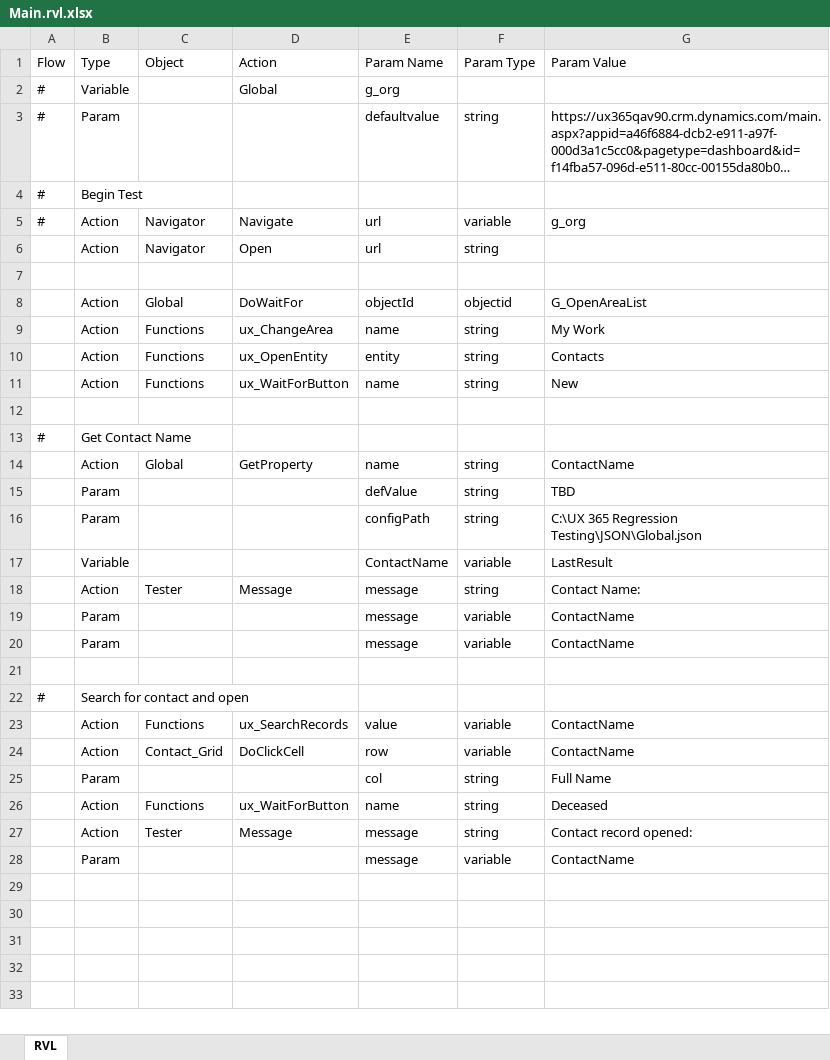
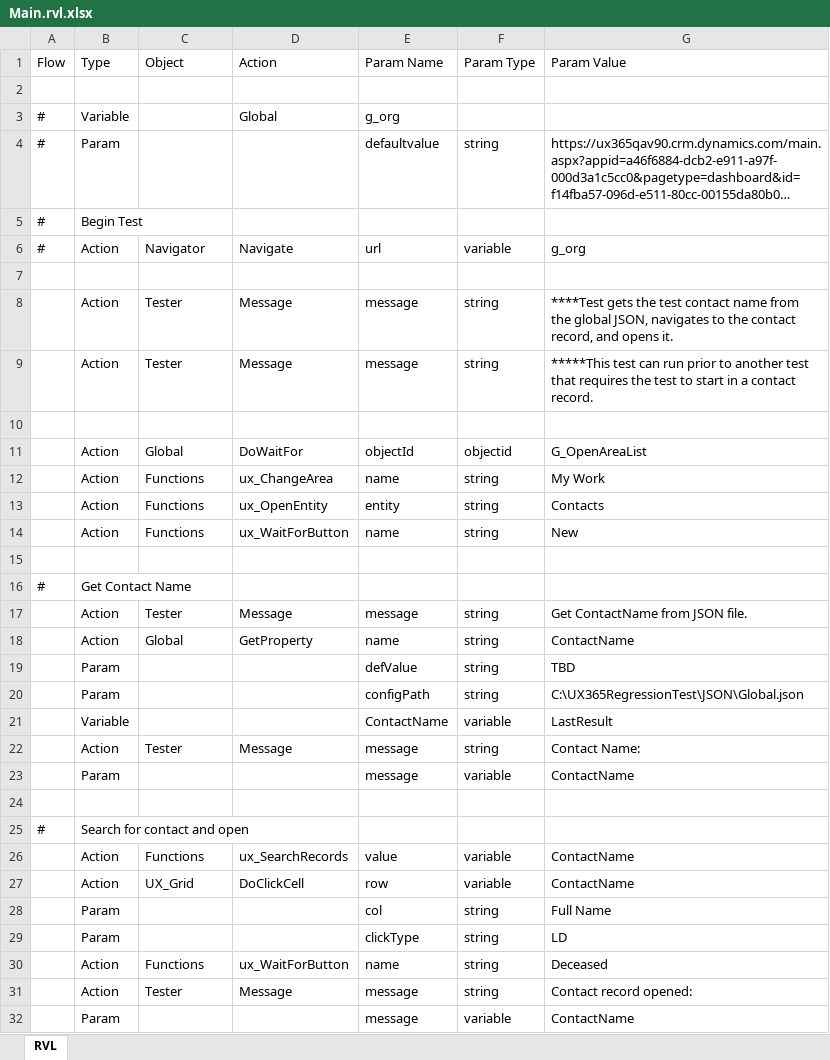
Before and after one commit to ProtechAlliance/ux_365_regression_test2, an Excel workbook: Contacts/Open contact/Main.rvl.xlsx, sheet RVL, drawn as a sheet; long unchanged cells end in …; values as stored, in another font and other column widths than the file's, no borders; removed rows and columns are numbered as before the commit, all else as after; the diff names each change by its address in the sheet, - before the commit and + after, or states it on an @@ line.

Commit message:
Modified contact files

```diff
--- a/Contacts/Open contact/Main.rvl.xlsx (sheet RVL)
+++ b/Contacts/Open contact/Main.rvl.xlsx (sheet RVL)
+row 2: (empty)
-row 7:  | Action | Navigator | Open | url | string
+row 7: (empty)
+row 8:  | Action | Tester | Message | message | string | ****Test gets the test contact name from the global JSON, navigates to the contact record, and opens it.
+row 9:  | Action | Tester | Message | message | string | *****This test can run prior to another test that requires the test to start in a contact record.
+row 17:  | Action | Tester | Message | message | string | Get ContactName from JSON file.
-G20 (Param Value): C:\UX 365 Regression Testing\JSON\Global.json
+G20 (Param Value): C:\UX365RegressionTest\JSON\Global.json
-row 19:  | Param |  |  | message | variable | ContactName
-C27 (Object): Contact_Grid
+C27 (Object): UX_Grid
+row 29:  | Param |  |  | clickType | string | LD
```
Also changed, not shown: 9 other files.
